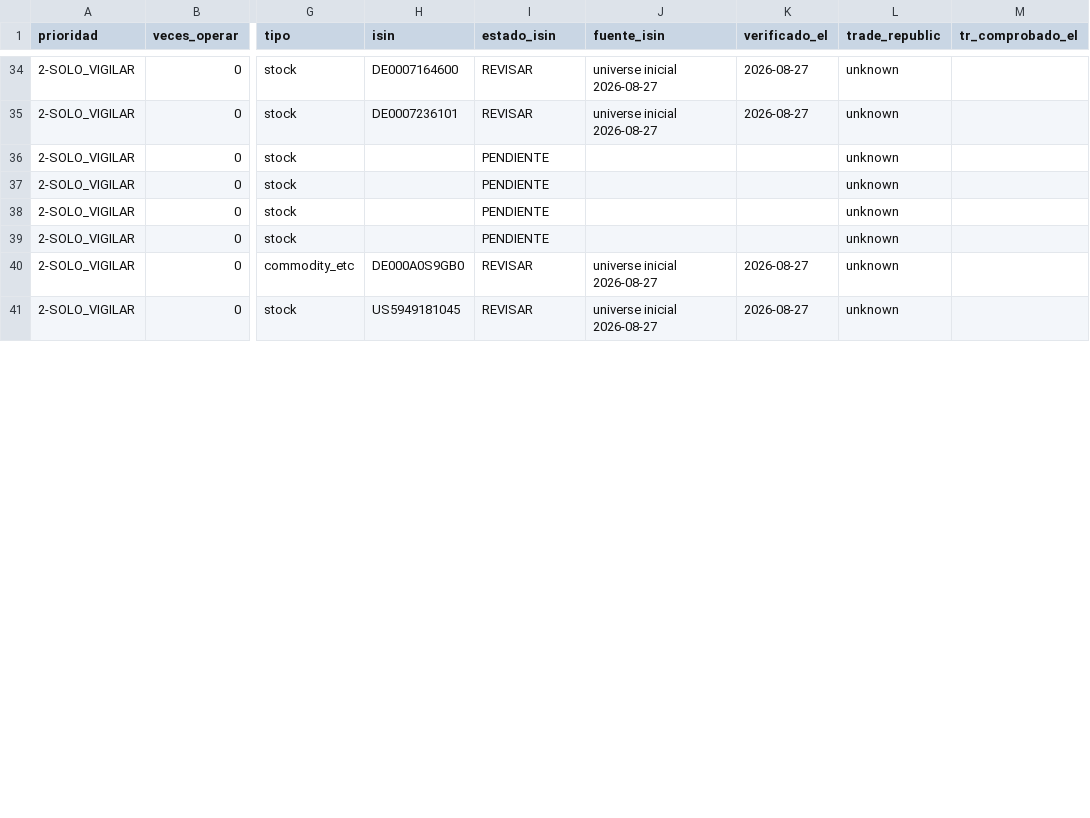
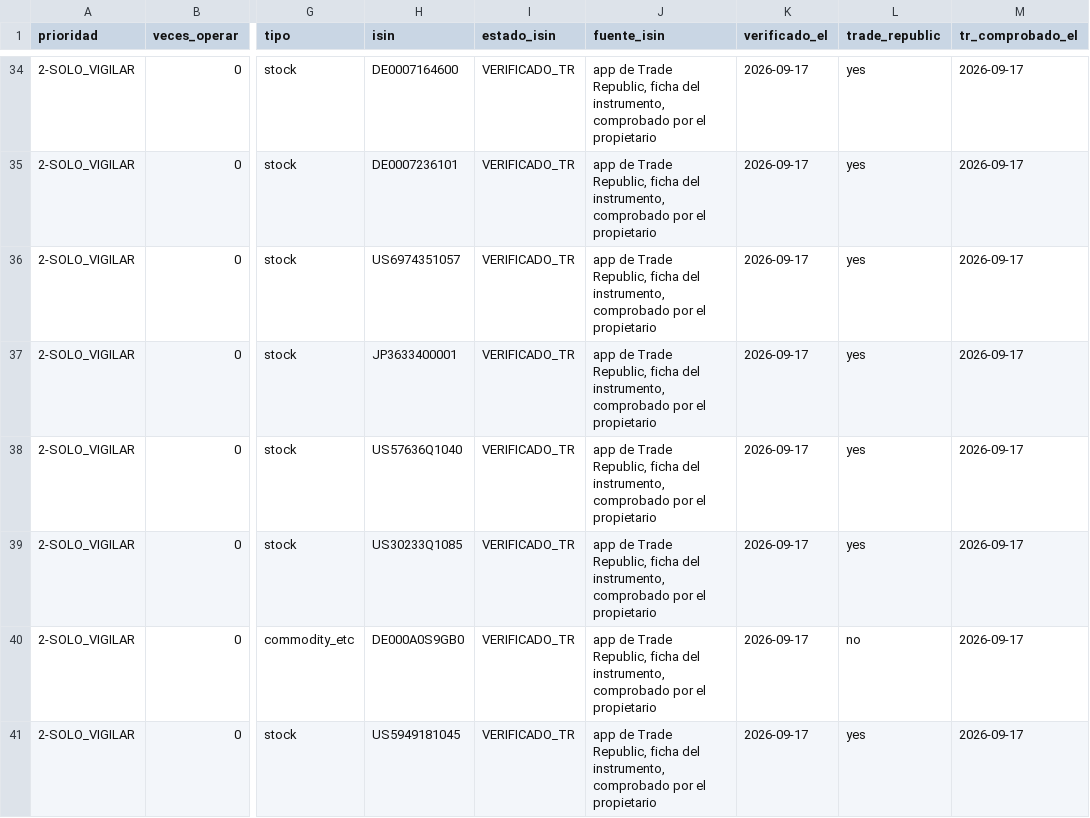
Before and after one commit to hernn72/intradia-bot, a CSV file: evidence/2026-09-17-OA-03-isin/inventario.csv, drawn as a sheet; only a part is shown, gaps mark what is left out; the diff covers the shown part only; the diff names each change by its address in the sheet, - before the commit and + after, or states it on an @@ line.

```diff
--- a/evidence/2026-09-17-OA-03-isin/inventario.csv
+++ b/evidence/2026-09-17-OA-03-isin/inventario.csv
-I34:I35 (estado_isin): REVISAR
+I34:I35 (estado_isin): VERIFICADO_TR
-J34:J35 (fuente_isin): universe inicial 2026-08-27
+J34:J35 (fuente_isin): app de Trade Republic, ficha del instrumento, comprobado por el propietario
-K34:K35 (verificado_el): 2026-08-27
+K34:K35 (verificado_el): 2026-09-17
-L34:L39 (trade_republic): unknown
+L34:L39 (trade_republic): yes
-M34:M41 (tr_comprobado_el): (empty)
+M34:M41 (tr_comprobado_el): 2026-09-17
-H36 (isin): (empty)
+H36 (isin): US6974351057
-I36:I39 (estado_isin): PENDIENTE
+I36:I39 (estado_isin): VERIFICADO_TR
-J36:J39 (fuente_isin): (empty)
+J36:J39 (fuente_isin): app de Trade Republic, ficha del instrumento, comprobado por el propietario
-K36:K39 (verificado_el): (empty)
+K36:K39 (verificado_el): 2026-09-17
-H37 (isin): (empty)
+H37 (isin): JP3633400001
-H38 (isin): (empty)
+H38 (isin): US57636Q1040
-H39 (isin): (empty)
+H39 (isin): US30233Q1085
-I40:I41 (estado_isin): REVISAR
+I40:I41 (estado_isin): VERIFICADO_TR
-J40:J41 (fuente_isin): universe inicial 2026-08-27
+J40:J41 (fuente_isin): app de Trade Republic, ficha del instrumento, comprobado por el propietario
-K40:K41 (verificado_el): 2026-08-27
+K40:K41 (verificado_el): 2026-09-17
-L40 (trade_republic): unknown
+L40 (trade_republic): no
-L41 (trade_republic): unknown
+L41 (trade_republic): yes
```
Also changed, not shown: 129 edited cells elsewhere in this file, 4 other files.
